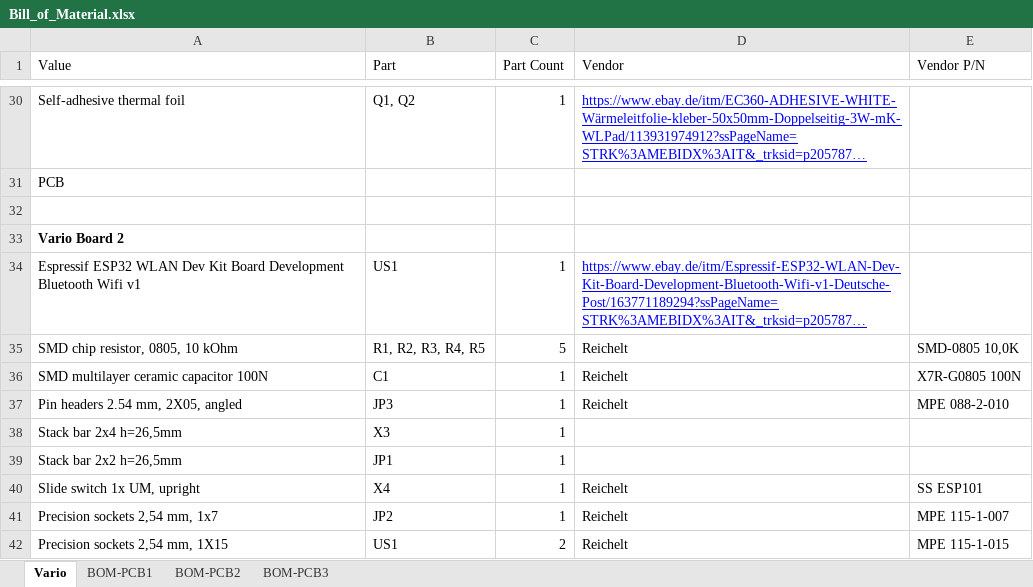
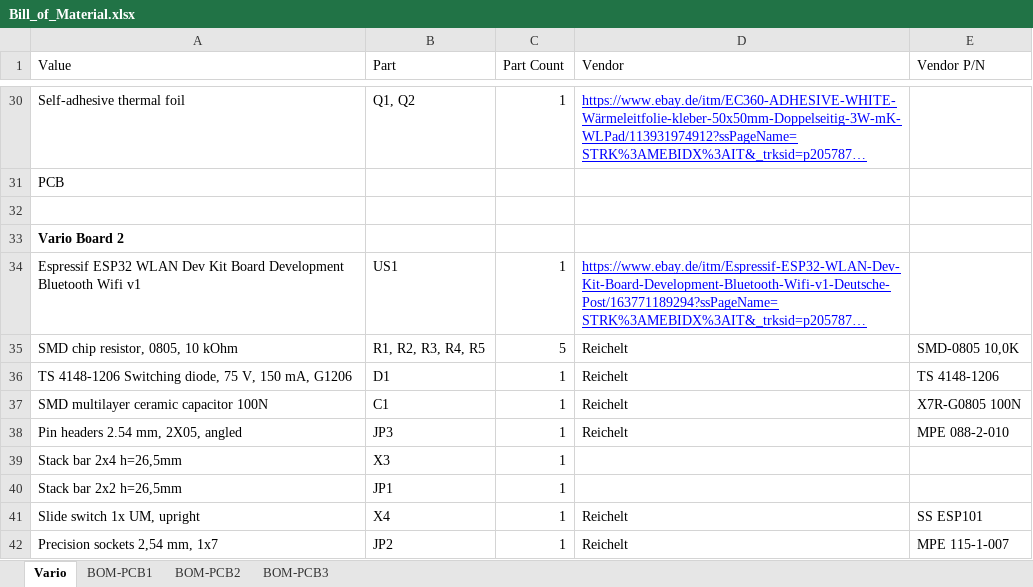
Before and after one commit to SashLi/FreeVarioGauge, an Excel workbook: Bill_of_Material.xlsx, sheet Vario, drawn as a sheet; only a part is shown, gaps mark what is left out; the shorter side is filled out with more unchanged rows; long unchanged cells end in …; values as stored, in another font and other column widths than the file's, no borders; the diff names each change by its address in the sheet, - before the commit and + after, or states it on an @@ line.

```diff
--- a/Bill_of_Material.xlsx (sheet Vario)
+++ b/Bill_of_Material.xlsx (sheet Vario)
+row 36: TS 4148-1206 Switching diode, 75 V, 150 mA, G1206 | D1 | 1 | Reichelt | TS 4148-1206
```
Also changed, not shown: 11 other files.
